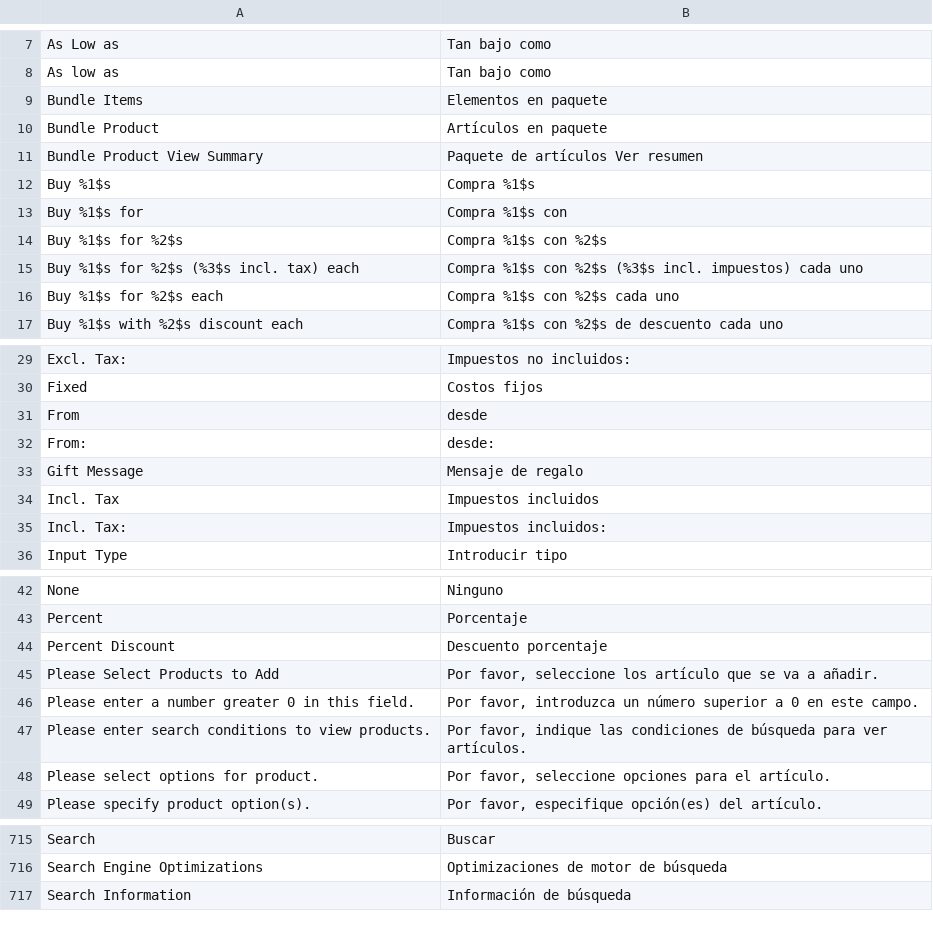
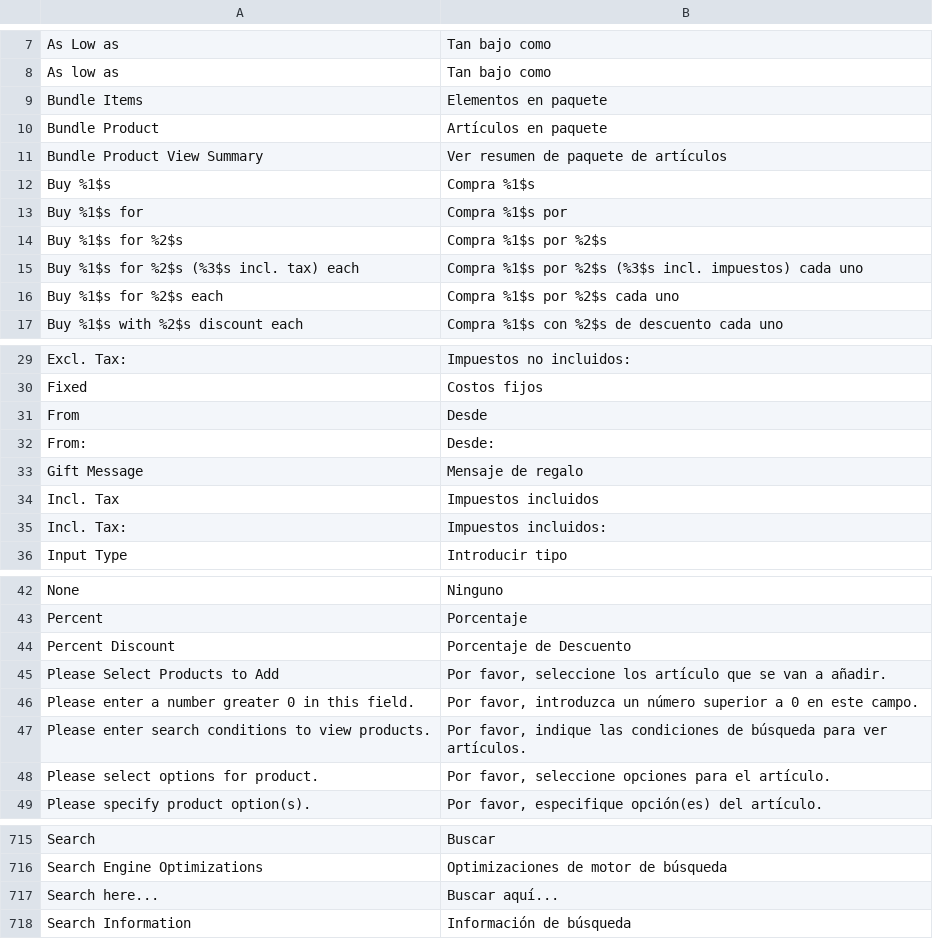
Before and after one commit to lancasterjones/magento2_david_es_mx, a CSV file: src/app/i18n/david/es_mx/es_MX.csv, drawn as a sheet; only a part is shown, gaps mark what is left out.

Commit message:
Búsqueda aquí + redacción
Se agrega una línea para búsqueda y algunas mejoras de redacción.

```diff
--- a/src/app/i18n/david/es_mx/es_MX.csv
+++ b/src/app/i18n/david/es_mx/es_MX.csv
@@ -10,8 +10,8 @@
 "Bundle Product","Artículos en paquete"
-"Bundle Product View Summary","Paquete de artículos Ver resumen"
+"Bundle Product View Summary","Ver resumen de paquete de artículos "
 "Buy %1$s","Compra %1$s"
-"Buy %1$s for","Compra %1$s con"
-"Buy %1$s for %2$s","Compra %1$s con %2$s"
-"Buy %1$s for %2$s (%3$s incl. tax) each","Compra %1$s con %2$s (%3$s incl. impuestos) cada uno"
-"Buy %1$s for %2$s each","Compra %1$s con %2$s cada uno"
+"Buy %1$s for","Compra %1$s por"
+"Buy %1$s for %2$s","Compra %1$s por %2$s"
+"Buy %1$s for %2$s (%3$s incl. tax) each","Compra %1$s por %2$s (%3$s incl. impuestos) cada uno"
+"Buy %1$s for %2$s each","Compra %1$s por %2$s cada uno"
 "Buy %1$s with %2$s discount each","Compra %1$s con %2$s de descuento cada uno"
@@ -30,4 +30,4 @@
 "Fixed","Costos fijos"
-"From","desde"
-"From:","desde:"
+"From","Desde"
+"From:","Desde:"
 "Gift Message","Mensaje de regalo"
@@ -43,4 +43,4 @@
 "Percent","Porcentaje"
-"Percent Discount","Descuento porcentaje"
-"Please Select Products to Add","Por favor, seleccione los artículo que se va a añadir."
+"Percent Discount","Porcentaje de Descuento"
+"Please Select Products to Add","Por favor, seleccione los artículo que se van a añadir."
 "Please enter a number greater 0 in this field.","Por favor, introduzca un número superior a 0 en este campo."
@@ -716,2 +716,3 @@
 "Search Engine Optimizations","Optimizaciones de motor de búsqueda"
+"Search here...","Buscar aquí..."
 "Search Information","Información de búsqueda"
```
